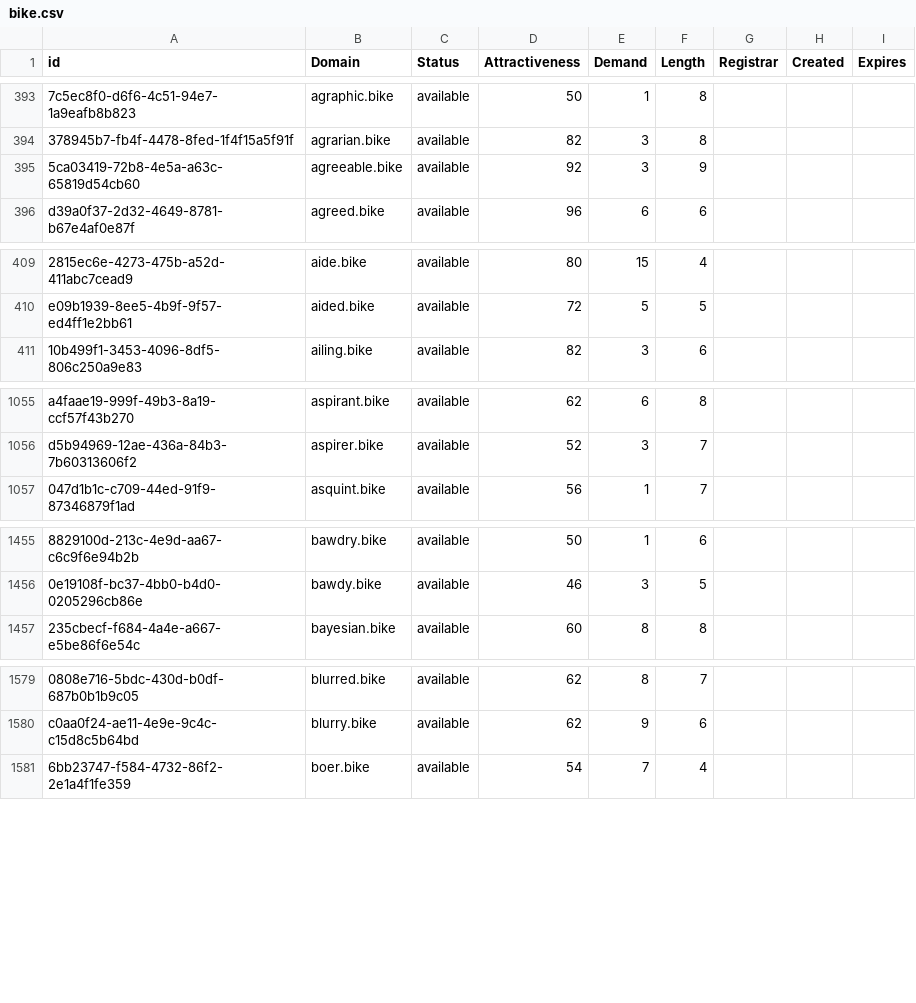
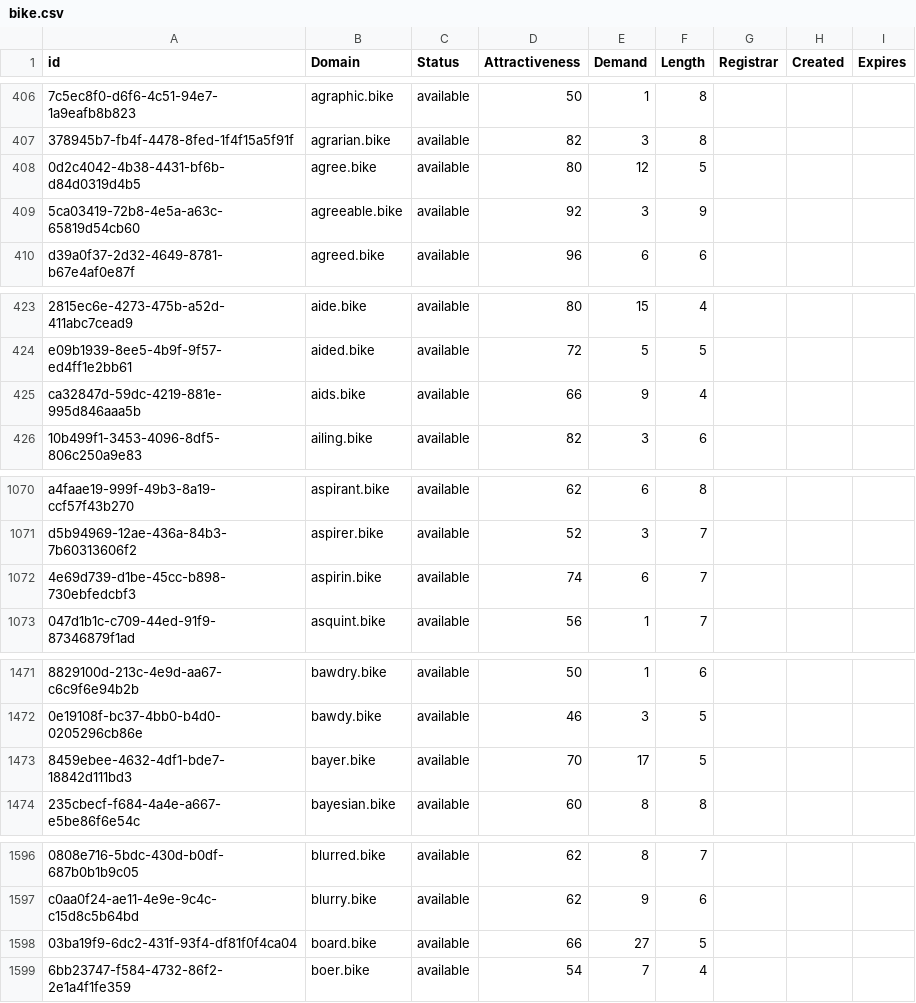
Before and after one commit to UniqueDomains/bike-oneword-domains, a CSV file: bike.csv, drawn as a sheet; only a part is shown, gaps mark what is left out; the diff covers the shown part only; the diff names each change by its address in the sheet, - before the commit and + after, or states it on an @@ line.

```diff
--- a/bike.csv
+++ b/bike.csv
+row 408: 0d2c4042-4b38-4431-bf6b-d84d0319d4b5 | agree.bike | available | 80 | 12 | 5
+row 425: ca32847d-59dc-4219-881e-995d846aaa5b | aids.bike | available | 66 | 9 | 4
+row 1072: 4e69d739-d1be-45cc-b898-730ebfedcbf3 | aspirin.bike | available | 74 | 6 | 7
+row 1473: 8459ebee-4632-4df1-bde7-18842d111bd3 | bayer.bike | available | 70 | 17 | 5
+row 1598: 03ba19f9-6dc2-431f-93f4-df81f0f4ca04 | board.bike | available | 66 | 27 | 5
```
Also changed, not shown: 24 added rows and 5 edited cells elsewhere in this file, 2 other files.
